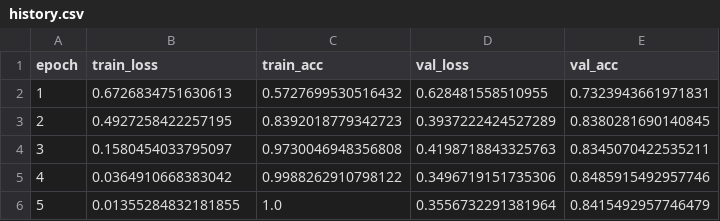
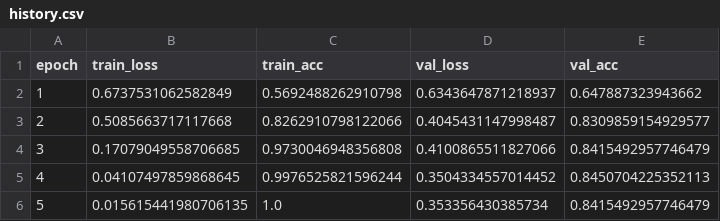
Before and after one commit to zamaS24/VMI_MSI, a CSV file: TFIDF/outputs/history.csv, drawn as a sheet.

```diff
--- a/TFIDF/outputs/history.csv
+++ b/TFIDF/outputs/history.csv
@@ -1,6 +1,6 @@
 epoch,train_loss,train_acc,val_loss,val_acc
-1,0.6726834751630613,0.5727699530516432,0.628481558510955,0.7323943661971831
-2,0.4927258422257195,0.8392018779342723,0.3937222424527289,0.8380281690140845
-3,0.1580454033795097,0.9730046948356808,0.4198718843325763,0.8345070422535211
-4,0.0364910668383042,0.9988262910798122,0.3496719151735306,0.8485915492957746
-5,0.01355284832181855,1.0,0.3556732291381964,0.8415492957746479
+1,0.6737531062582849,0.5692488262910798,0.6343647871218937,0.647887323943662
+2,0.5085663717117668,0.8262910798122066,0.4045431147998487,0.8309859154929577
+3,0.17079049558706685,0.9730046948356808,0.4100865511827066,0.8415492957746479
+4,0.04107497859868645,0.9976525821596244,0.3504334557014452,0.8450704225352113
+5,0.015615441980706135,1.0,0.353356430385734,0.8415492957746479
```
Also changed, not shown: TFIDF/artifacts/test_predictions.csv, TFIDF/vis/tfidf_integrated_gradients_global.csv, 44 other files.
